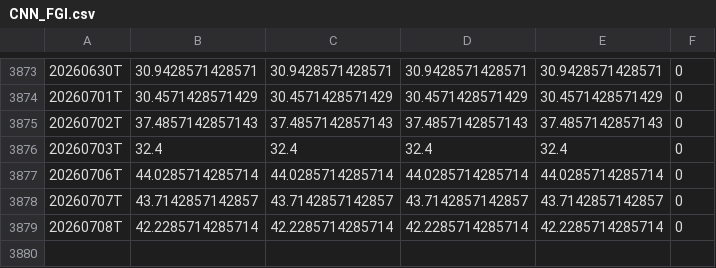
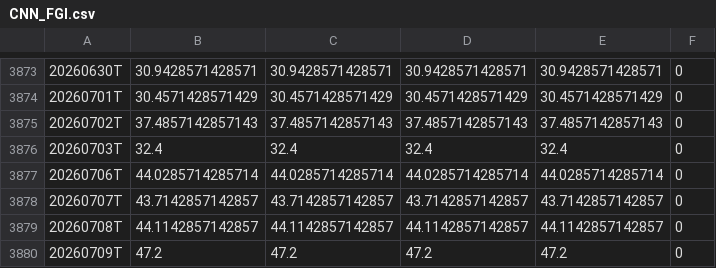
Before and after one commit to hkusastock/seed_kings_fng, a CSV file: data/CNN_FGI.csv, drawn as a sheet; only a part is shown, gaps mark what is left out.

```diff
--- a/data/CNN_FGI.csv
+++ b/data/CNN_FGI.csv
@@ -3878,2 +3878,3 @@
 20260707T,43.7142857142857,43.7142857142857,43.7142857142857,43.7142857142857,0
-20260708T,42.2285714285714,42.2285714285714,42.2285714285714,42.2285714285714,0
+20260708T,44.1142857142857,44.1142857142857,44.1142857142857,44.1142857142857,0
+20260709T,47.2,47.2,47.2,47.2,0
```
